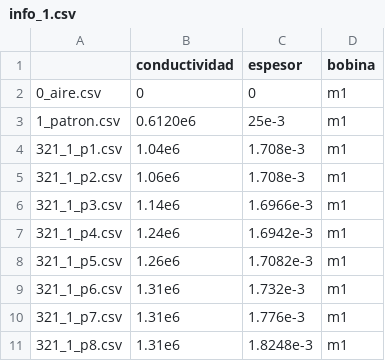
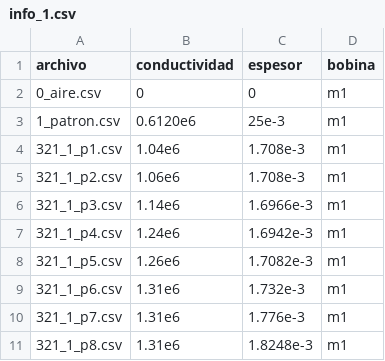
Before and after one commit to Pablo1492/datos_perm_321, a CSV file: 321_1/info_1.csv, drawn as a sheet.

```diff
--- a/321_1/info_1.csv
+++ b/321_1/info_1.csv
@@ -1,2 +1,2 @@
-,conductividad,espesor,bobina
+archivo,conductividad,espesor,bobina
 0_aire.csv,0,0,m1
```
Also changed, not shown: 321_2/info_2.csv.
